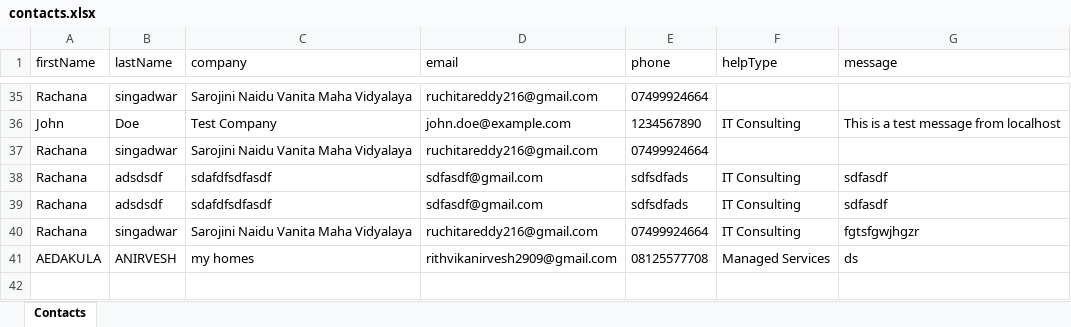
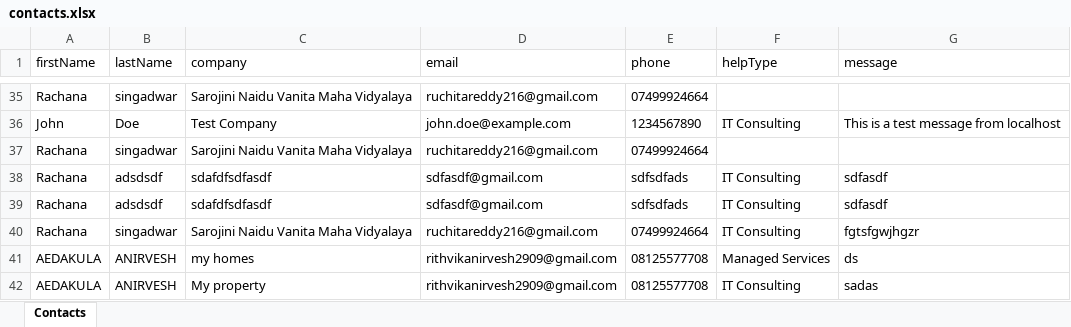
Before and after one commit to RithvikAnirvesh/updated_bigebrains_mern, an Excel workbook: backend-contact-form/contacts.xlsx, sheet Contacts, drawn as a sheet; only a part is shown, gaps mark what is left out; values as stored, in another font and other column widths than the file's, no borders; the diff names each change by its address in the sheet, - before the commit and + after, or states it on an @@ line.

```diff
--- a/backend-contact-form/contacts.xlsx (sheet Contacts)
+++ b/backend-contact-form/contacts.xlsx (sheet Contacts)
+row 42: AEDAKULA | ANIRVESH | My property | rithvikanirvesh2909@gmail.com | 08125577708 | IT Consulting | sadas
```
Also changed, not shown: 11 other files.
